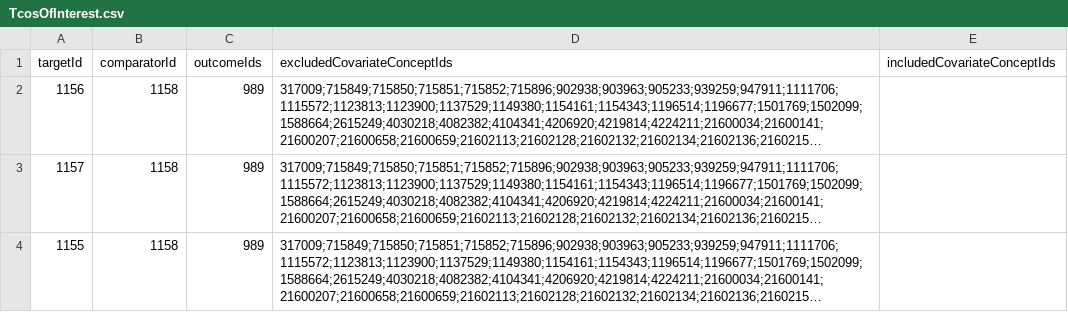
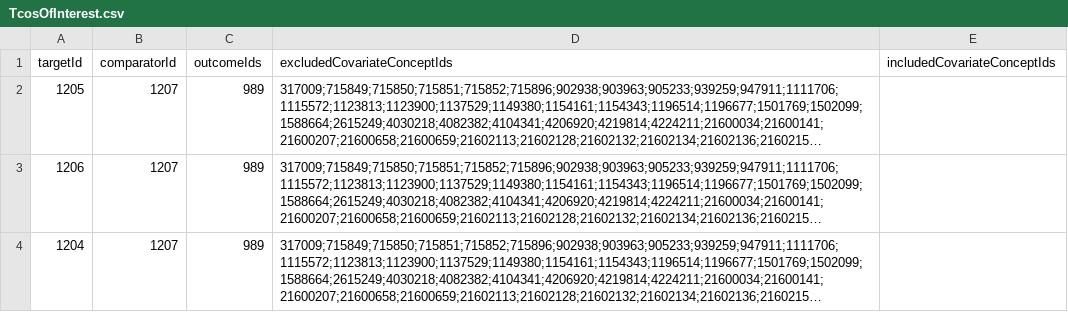
Before and after one commit to dr-you-group/LTRAvsICS, a CSV file: inst/settings/TcosOfInterest.csv, drawn as a sheet; long unchanged cells end in …; the diff names each change by its address in the sheet, - before the commit and + after, or states it on an @@ line.

```diff
--- a/inst/settings/TcosOfInterest.csv
+++ b/inst/settings/TcosOfInterest.csv
-A2 (targetId): 1156
+A2 (targetId): 1205
-B2:B4 (comparatorId): 1158
+B2:B4 (comparatorId): 1207
-A3 (targetId): 1157
+A3 (targetId): 1206
-A4 (targetId): 1155
+A4 (targetId): 1204
```
Also changed, not shown: inst/settings/CohortsToCreate.csv, inst/settings/NegativeControls.csv, 9 other files.
